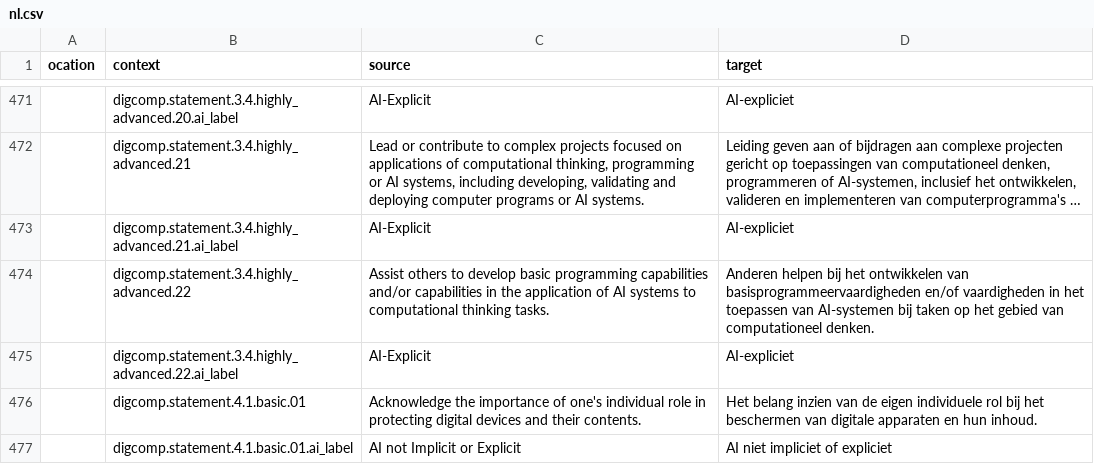
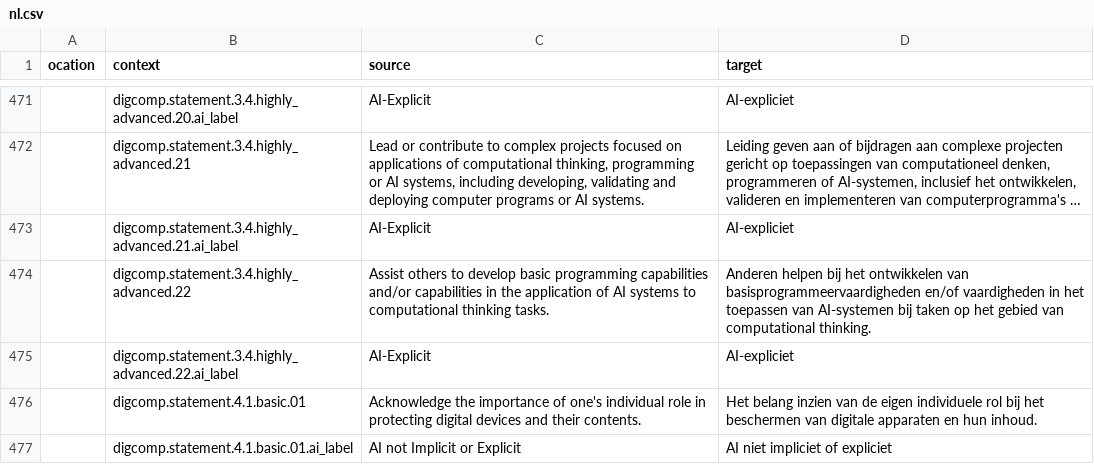
Before and after one commit to PiAir/digcomp3-l10n, a CSV file: locale/statements/nl.csv, drawn as a sheet; only a part is shown, gaps mark what is left out; long unchanged cells end in ….

Commit message:
Translated using Weblate (Dutch)
Currently translated at 100.0% (724 of 724 strings)

Translation: DigComp 3.0/statements
Translate-URL: http://weblate.gosoftonline.com/projects/digcomp-3-0/statements/nl/

```diff
--- a/locale/statements/nl.csv
+++ b/locale/statements/nl.csv
@@ -473,3 +473,3 @@
 "","digcomp.statement.3.4.highly_advanced.21.ai_label","AI-Explicit","AI-expliciet"
-"","digcomp.statement.3.4.highly_advanced.22","Assist others to develop basic programming capabilities and/or capabilities in the application of AI systems to computational thinking tasks.","Anderen helpen bij het ontwikkelen van basisprogrammeervaardigheden en/of vaardigheden in het toepassen van AI-systemen bij taken op het gebied van computationeel denken."
+"","digcomp.statement.3.4.highly_advanced.22","Assist others to develop basic programming capabilities and/or capabilities in the application of AI systems to computational thinking tasks.","Anderen helpen bij het ontwikkelen van basisprogrammeervaardigheden en/of vaardigheden in het toepassen van AI-systemen bij taken op het gebied van computational thinking."
 "","digcomp.statement.3.4.highly_advanced.22.ai_label","AI-Explicit","AI-expliciet"
```
